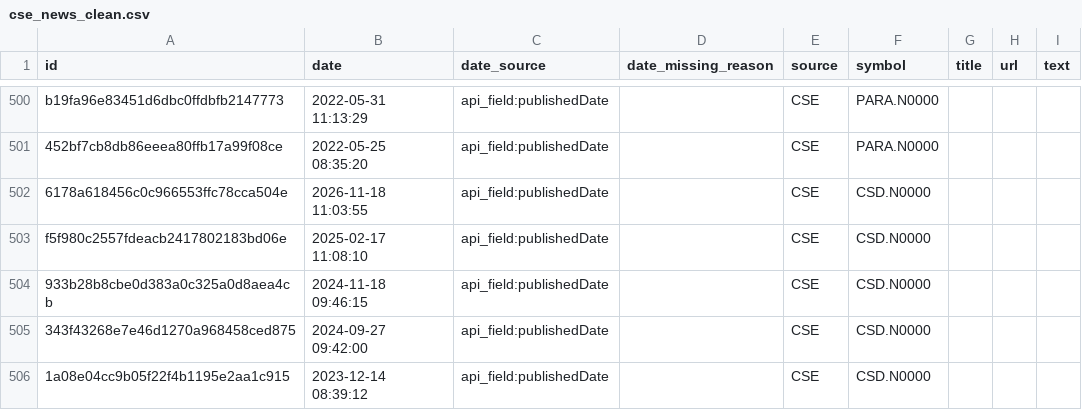
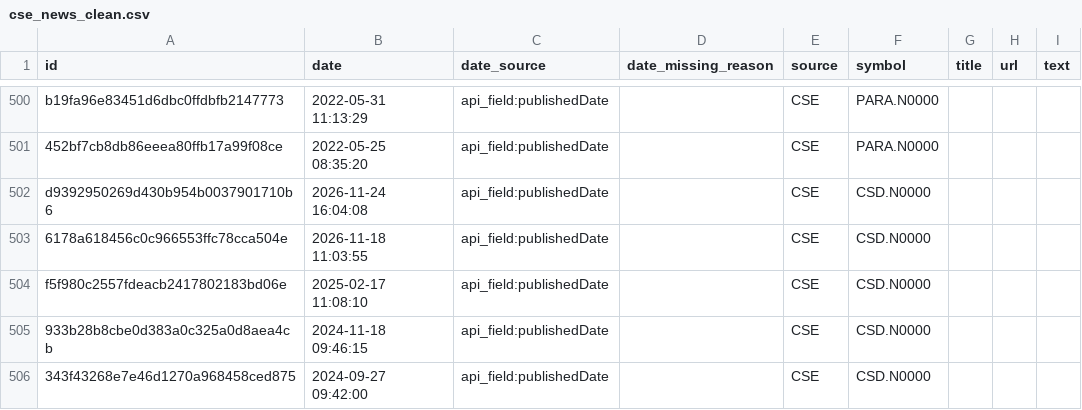
Before and after one commit to nimeshk03/cse_dataset, a CSV file: data/processed/news/cse_news_clean.csv, drawn as a sheet; only a part is shown, gaps mark what is left out; the shorter side is filled out with more unchanged rows; the diff names each change by its address in the sheet, - before the commit and + after, or states it on an @@ line.

```diff
--- a/data/processed/news/cse_news_clean.csv
+++ b/data/processed/news/cse_news_clean.csv
+row 502: d9392950269d430b954b0037901710b6 | 2026-11-24 16:04:08 | api_field:publishedDate |  | CSE | CSD.N0000
```
Also changed, not shown: data/processed/fundamentals/dividends.csv, 5 other files.
